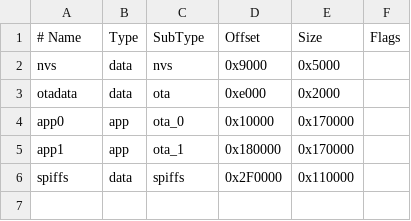
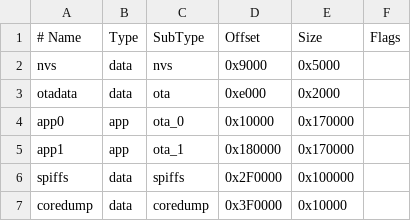
Before and after one commit to Vegethalia/Esp32MicFun, a CSV file: Esp32MicFun/partitions_bigcode.csv, drawn as a sheet.

```diff
--- a/Esp32MicFun/partitions_bigcode.csv
+++ b/Esp32MicFun/partitions_bigcode.csv
@@ -5,2 +5,3 @@ app0,     app,  ota_0,   0x10000, 0x170000,
 app1,     app,  ota_1,   0x180000,0x170000,
-spiffs,   data, spiffs,  0x2F0000,0x110000,
+spiffs,   data, spiffs,  0x2F0000,0x100000,
+coredump, data, coredump,0x3F0000,0x10000,
```
Also changed, not shown: 2 other files.
